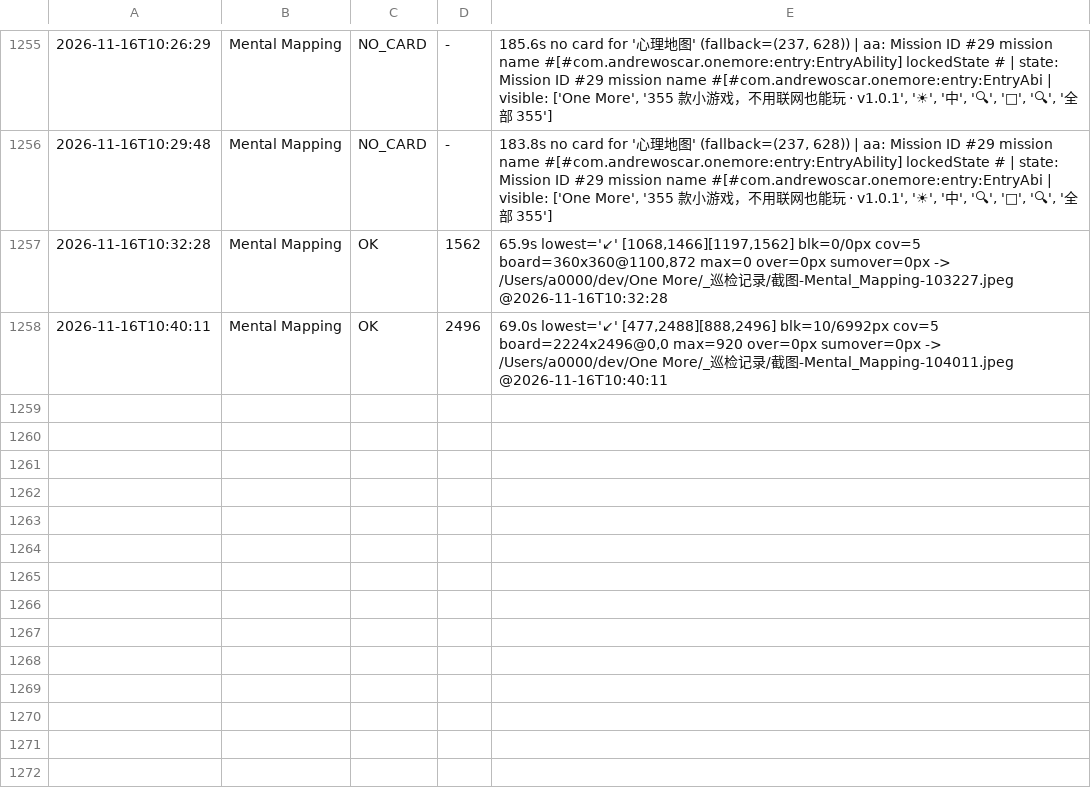
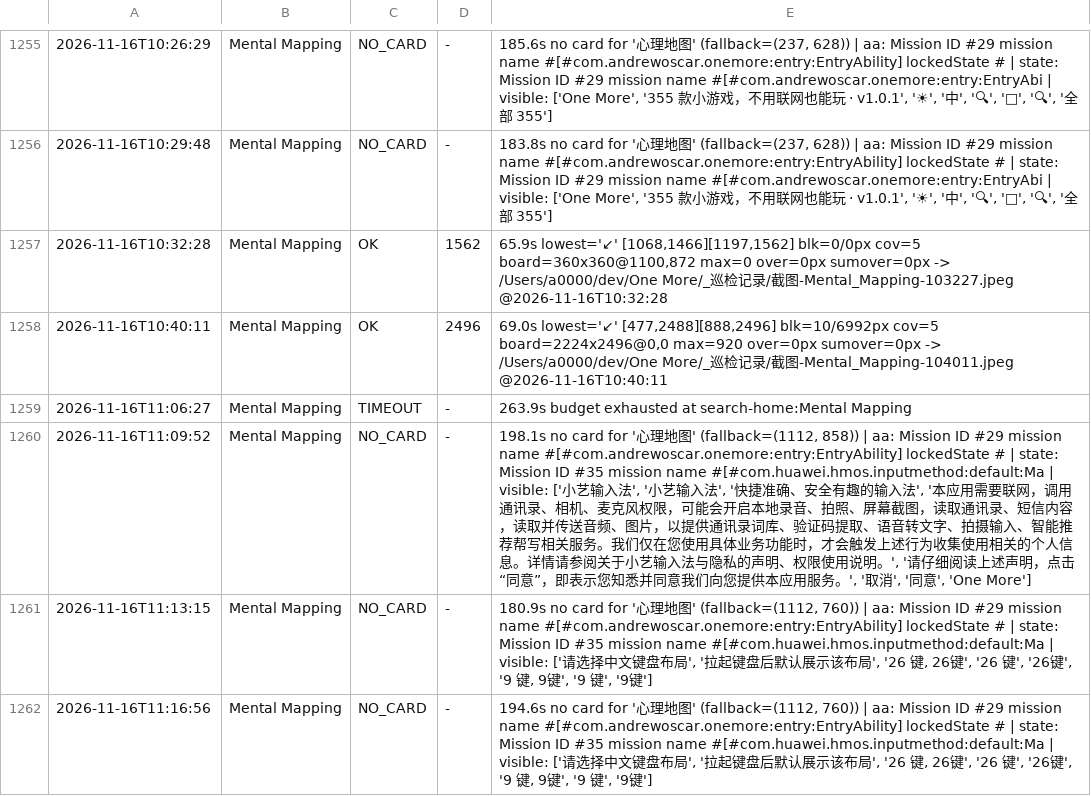
Before and after one commit to AWEsome639/one-more, a TSV file: _巡检记录/layout-canonical.tsv, drawn as a sheet; only a part is shown, gaps mark what is left out; the diff names each change by its address in the sheet, - before the commit and + after, or states it on an @@ line.

```diff
--- a/_巡检记录/layout-canonical.tsv
+++ b/_巡检记录/layout-canonical.tsv
+row 1259: 2026-11-16T11:06:27 | Mental Mapping | TIMEOUT | - | 263.9s budget exhausted at search-home:Mental Mapping
+row 1260: 2026-11-16T11:09:52 | Mental Mapping | NO_CARD | - | 198.1s no card for '心理地图' (fallback=(1112, 858)) | aa: Mission ID #29 mission name #[#com.andrewoscar.onemore:entry:EntryAbility] lockedState # | state: Mission ID #35 mission name #[#com.huawei.hmos.inputmethod:default:Ma | visible: ['小艺输入法', '小艺输入法', '快捷准确、安全有趣的输入法', '本应用需要联网，调用通讯录、相机、麦克风权限，可能会开启本地录音、拍照、屏幕截图，读取通讯录、短信内容，读取并传送音频、图片，以提供通讯录词库、验证码提取、语音转文字、拍摄输入、智能推荐帮写相关服务。我们仅在您使用具体业务功能时，才会触发上述行为收集使用相关的个人信息。详情请参阅关于小艺输入法与隐私的声明、权限使用说明。', '请仔细阅读上述声明，点击“同意”，即表示您知悉并同意我们向您提供本应用服务。', '取消', '同意', 'One More']
+row 1261: 2026-11-16T11:13:15 | Mental Mapping | NO_CARD | - | 180.9s no card for '心理地图' (fallback=(1112, 760)) | aa: Mission ID #29 mission name #[#com.andrewoscar.onemore:entry:EntryAbility] lockedState # | state: Mission ID #35 mission name #[#com.huawei.hmos.inputmethod:default:Ma | visible: ['请选择中文键盘布局', '拉起键盘后默认展示该布局', '26 键, 26键', '26 键', '26键', '9 键, 9键', '9 键', '9键']
+row 1262: 2026-11-16T11:16:56 | Mental Mapping | NO_CARD | - | 194.6s no card for '心理地图' (fallback=(1112, 760)) | aa: Mission ID #29 mission name #[#com.andrewoscar.onemore:entry:EntryAbility] lockedState # | state: Mission ID #35 mission name #[#com.huawei.hmos.inputmethod:default:Ma | visible: ['请选择中文键盘布局', '拉起键盘后默认展示该布局', '26 键, 26键', '26 键', '26键', '9 键, 9键', '9 键', '9键']
```
Also changed, not shown: 1 other file.
